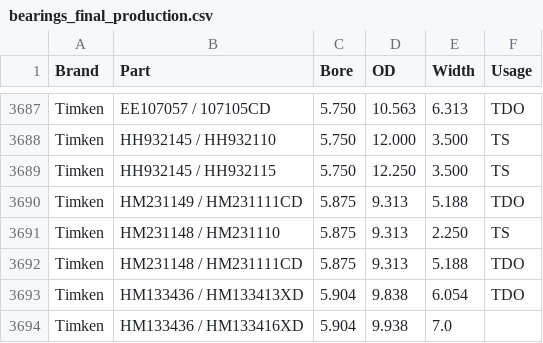
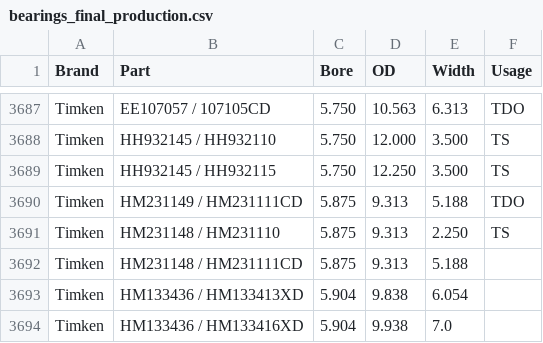
Before and after one commit to Firefox8407/BearingPro-Data, a CSV file: bearings_final_production.csv, drawn as a sheet; only a part is shown, gaps mark what is left out.

Commit message:
bearings_final_production

```diff
--- a/bearings_final_production.csv
+++ b/bearings_final_production.csv
@@ -3691,4 +3691,4 @@ Timken,HM231149 / HM231111CD,5.875,9.313,5.188,TDO
 Timken,HM231148 / HM231110,5.875,9.313,2.250,TS
-Timken,HM231148 / HM231111CD,5.875,9.313,5.188,TDO
-Timken,HM133436 / HM133413XD,5.904,9.838,6.054,TDO
+Timken,HM231148 / HM231111CD,5.875,9.313,5.188
+Timken,HM133436 / HM133413XD,5.904,9.838,6.054
 Timken,HM133436 / HM133416XD,5.904,9.938,7.0
```
